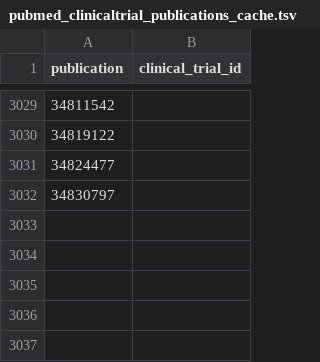
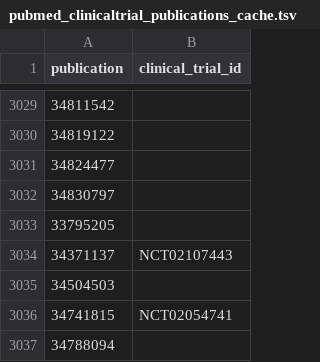
Before and after one commit to CBIIT/INS-ETL, a TSV file: config/pubmed_clinicaltrial_publications_cache.tsv, drawn as a sheet; only a part is shown, gaps mark what is left out; the diff names each change by its address in the sheet, - before the commit and + after, or states it on an @@ line.

Commit message:
Updating caches.

```diff
--- a/config/pubmed_clinicaltrial_publications_cache.tsv
+++ b/config/pubmed_clinicaltrial_publications_cache.tsv
+row 3033: 33795205
+row 3034: 34371137 | NCT02107443
+row 3035: 34504503
+row 3036: 34741815 | NCT02054741
+row 3037: 34788094
```
Also changed, not shown: 1 other file.
